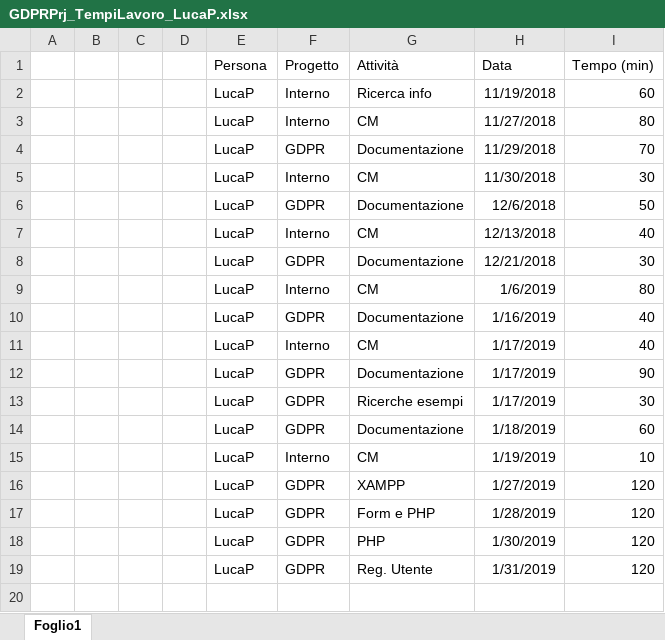
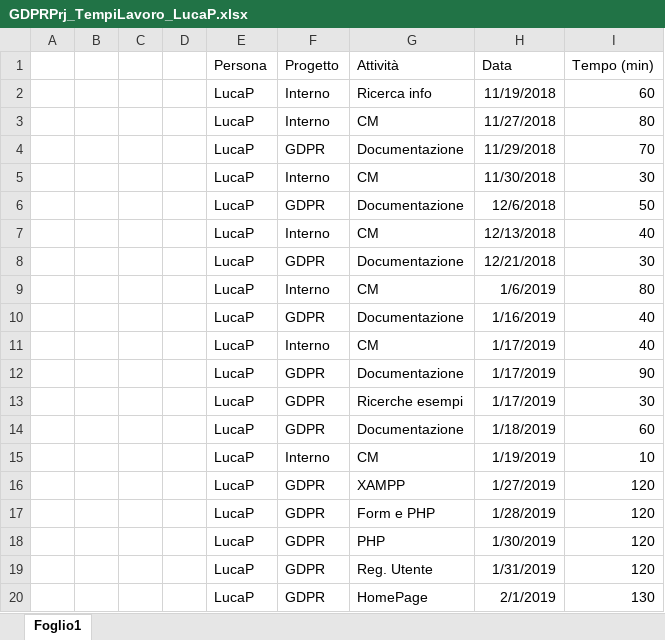
Before and after one commit to GL3-IngegneriaDelSoftware2/GDPRProject, an Excel workbook: Documentazione/GDPRPrj_TempiLavoro/GDPRPrj_TempiLavoro_LucaP.xlsx, sheet Foglio1, drawn as a sheet; values as stored, in another font and other column widths than the file's, no borders; table styles not drawn; the diff names each change by its address in the sheet, - before the commit and + after, or states it on an @@ line.

Commit message:
Update GDPRPrj_TempiLavoro_LucaP.xlsx

```diff
--- a/Documentazione/GDPRPrj_TempiLavoro/GDPRPrj_TempiLavoro_LucaP.xlsx (sheet Foglio1)
+++ b/Documentazione/GDPRPrj_TempiLavoro/GDPRPrj_TempiLavoro_LucaP.xlsx (sheet Foglio1)
+row 20:  |  |  |  | LucaP | GDPR | HomePage | 2/1/2019 | 130
```
